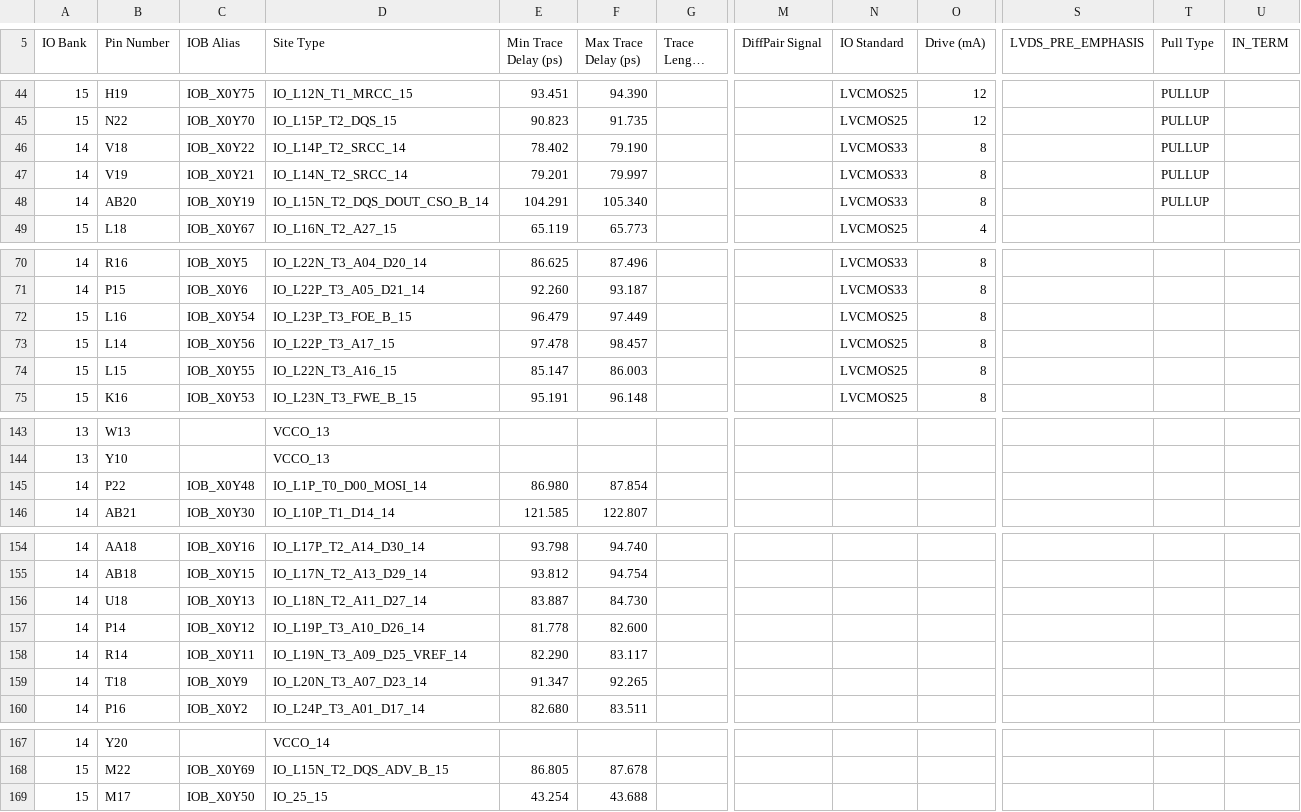
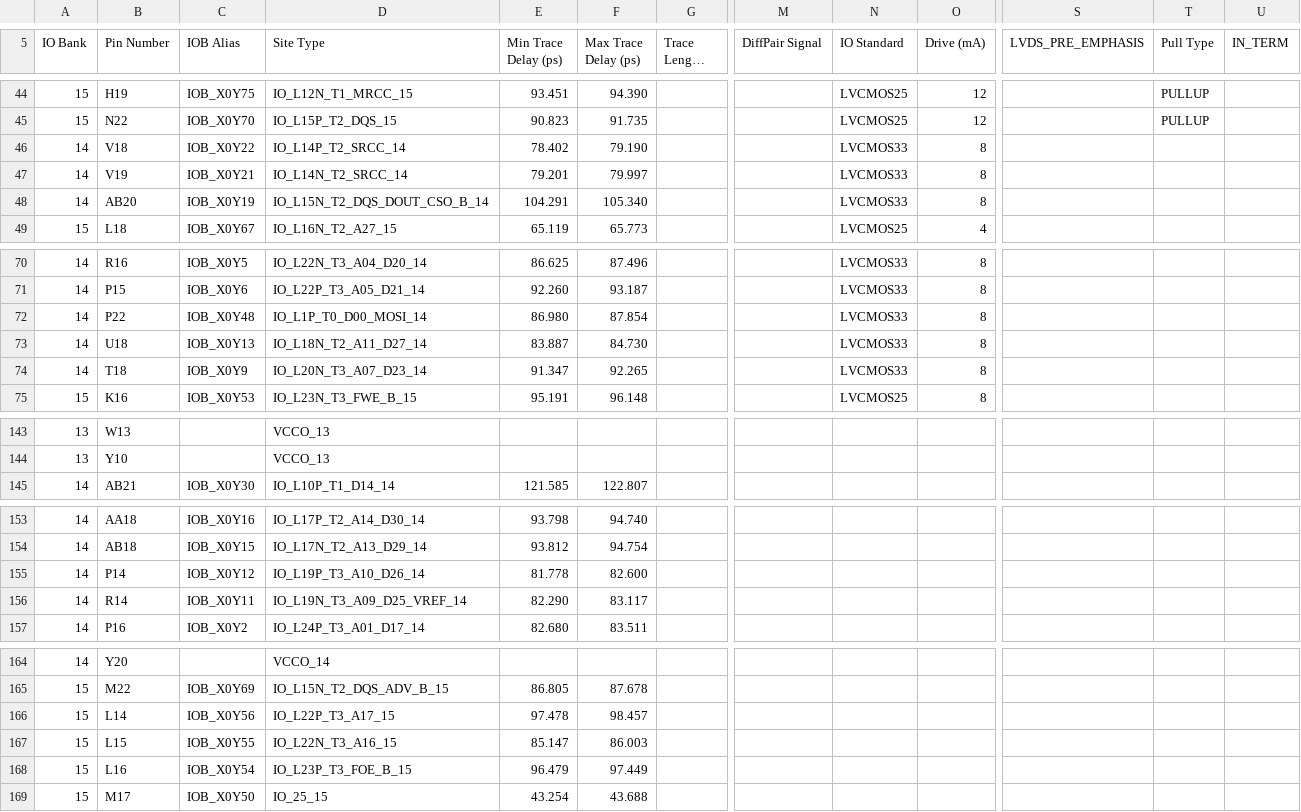
Before and after one commit to TESScience/FPE, a CSV file: AE/Schematic/ArtixPinout.csv, drawn as a sheet; only a part is shown, gaps mark what is left out; long unchanged cells end in …; removed rows and columns are numbered as before the commit, all else as after; rows hold the shown columns only; the diff covers the shown part only; the diff names each change by its address in the sheet, - before the commit and + after, or states it on an @@ line.

Commit message:
Recover lost sim driver file. Changes to Artix for 3.3V drive to video switches.

```diff
--- a/AE/Schematic/ArtixPinout.csv
+++ b/AE/Schematic/ArtixPinout.csv
-T46:T48 (Pull Type): PULLUP
+T46:T48 (Pull Type): (empty)
-A72:A74 (IO Bank): 15
+A72:A74 (IO Bank): 14
-B72 (Pin Number): L16
+B72 (Pin Number): P22
-C72 (IOB Alias): IOB_X0Y54
+C72 (IOB Alias): IOB_X0Y48
-D72 (Site Type): IO_L23P_T3_FOE_B_15
+D72 (Site Type): IO_L1P_T0_D00_MOSI_14
-E72 (Min Trace Delay (ps)): 96.479
+E72 (Min Trace Delay (ps)): 86.980
-F72 (Max Trace Delay (ps)): 97.449
+F72 (Max Trace Delay (ps)): 87.854
-N72:N74 (IO Standard): LVCMOS25
+N72:N74 (IO Standard): LVCMOS33
-B73 (Pin Number): L14
+B73 (Pin Number): U18
-C73 (IOB Alias): IOB_X0Y56
+C73 (IOB Alias): IOB_X0Y13
-D73 (Site Type): IO_L22P_T3_A17_15
+D73 (Site Type): IO_L18N_T2_A11_D27_14
-E73 (Min Trace Delay (ps)): 97.478
+E73 (Min Trace Delay (ps)): 83.887
-F73 (Max Trace Delay (ps)): 98.457
+F73 (Max Trace Delay (ps)): 84.730
-B74 (Pin Number): L15
+B74 (Pin Number): T18
-C74 (IOB Alias): IOB_X0Y55
+C74 (IOB Alias): IOB_X0Y9
-D74 (Site Type): IO_L22N_T3_A16_15
+D74 (Site Type): IO_L20N_T3_A07_D23_14
-E74 (Min Trace Delay (ps)): 85.147
+E74 (Min Trace Delay (ps)): 91.347
-F74 (Max Trace Delay (ps)): 86.003
+F74 (Max Trace Delay (ps)): 92.265
-row 145: 14 | P22 | IOB_X0Y48 | IO_L1P_T0_D00_MOSI_14 | 86.980 | 87.854
-row 156: 14 | U18 | IOB_X0Y13 | IO_L18N_T2_A11_D27_14 | 83.887 | 84.730
-row 159: 14 | T18 | IOB_X0Y9 | IO_L20N_T3_A07_D23_14 | 91.347 | 92.265
+row 166: 15 | L14 | IOB_X0Y56 | IO_L22P_T3_A17_15 | 97.478 | 98.457
+row 167: 15 | L15 | IOB_X0Y55 | IO_L22N_T3_A16_15 | 85.147 | 86.003
+row 168: 15 | L16 | IOB_X0Y54 | IO_L23P_T3_FOE_B_15 | 96.479 | 97.449
```
Also changed, not shown: 2 edited cells elsewhere in this file, 2 other files.
